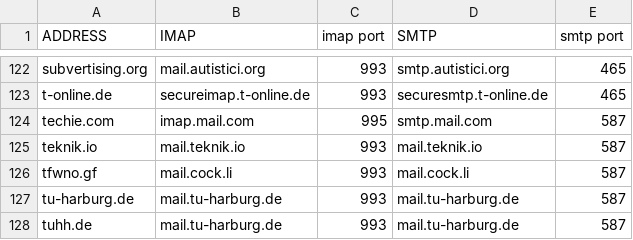
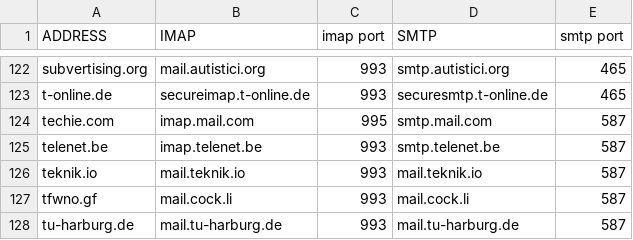
Before and after one commit to archive-of-deleted-repositories/jamesob__mutt-wizard, a CSV file: autoconf/domains.csv, drawn as a sheet; only a part is shown, gaps mark what is left out; the shorter side is filled out with more unchanged rows; the diff names each change by its address in the sheet, - before the commit and + after, or states it on an @@ line.

Commit message:
Update domains.csv

```diff
--- a/autoconf/domains.csv
+++ b/autoconf/domains.csv
+row 125: telenet.be | imap.telenet.be | 993 | smtp.telenet.be | 587
```
